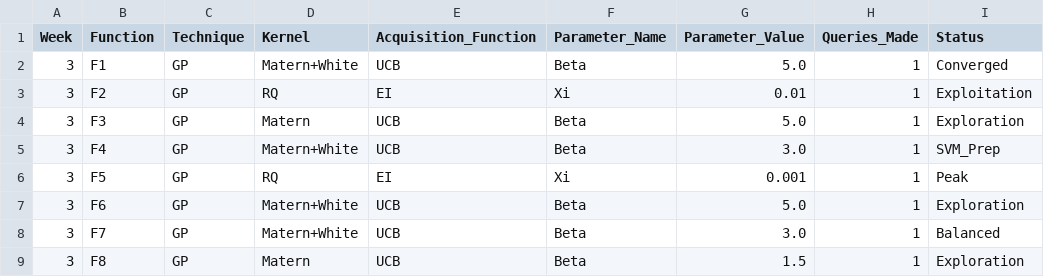
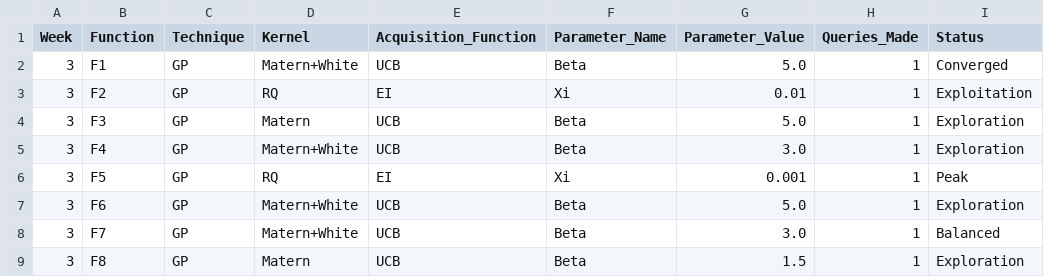
Before and after one commit to CaliforniaT/Tassos308, a CSV file: results/weekly_submissions/week_3/queries.csv, drawn as a sheet.

```diff
--- a/results/weekly_submissions/week_3/queries.csv
+++ b/results/weekly_submissions/week_3/queries.csv
@@ -4,3 +4,3 @@ Week,Function,Technique,Kernel,Acquisition_Function,Parameter_Name,Parameter_Val
 3,F3,GP,Matern,UCB,Beta,5.0,1,Exploration
-3,F4,GP,Matern+White,UCB,Beta,3.0,1,SVM_Prep
+3,F4,GP,Matern+White,UCB,Beta,3.0,1,Exploration
 3,F5,GP,RQ,EI,Xi,0.001,1,Peak
```
Also changed, not shown: 12 other files.
